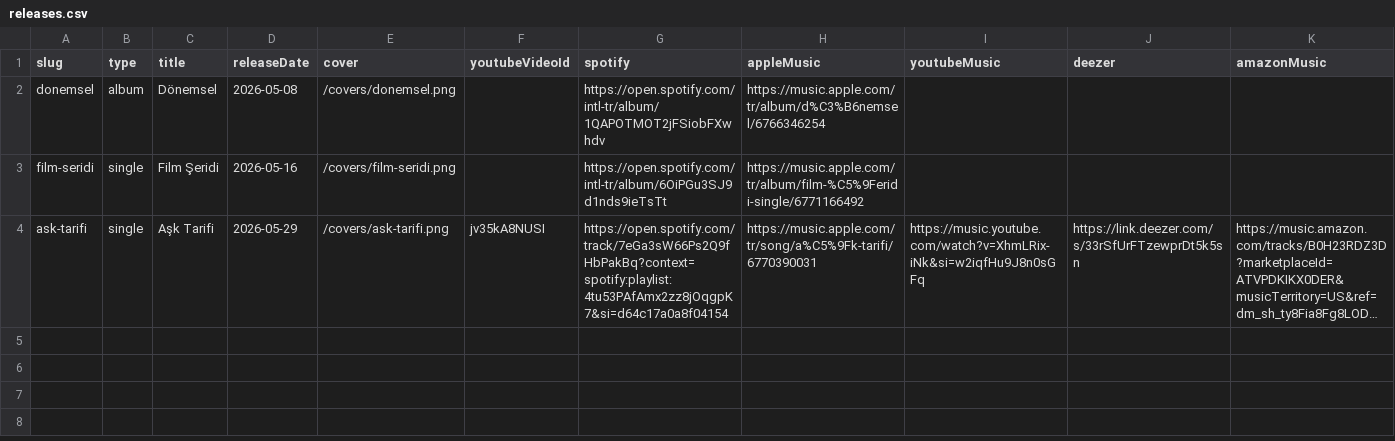
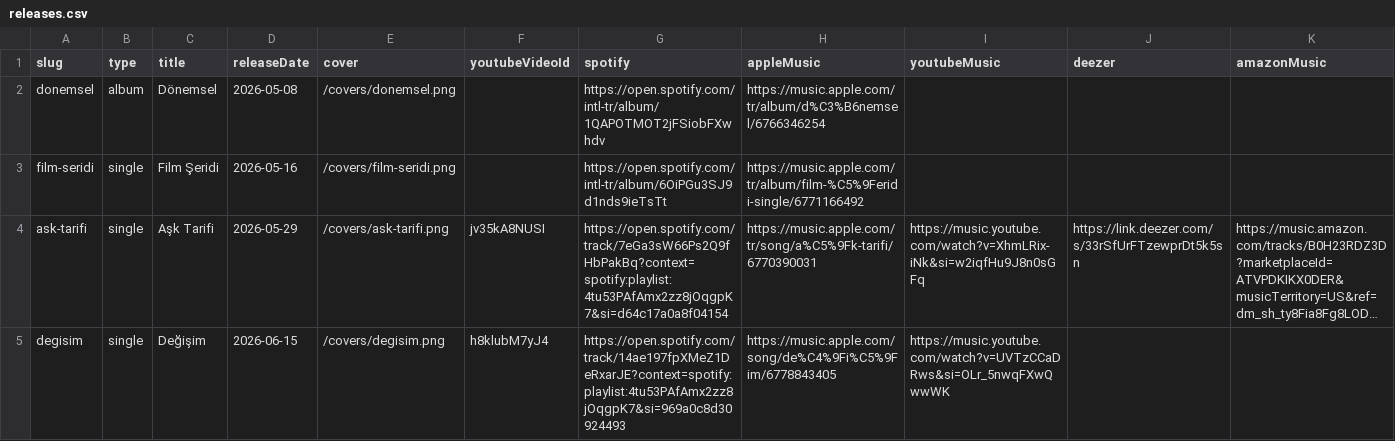
Before and after one commit to barisdigi/sentezhane-socials-page, a CSV file: content/releases.csv, drawn as a sheet; only a part is shown; long unchanged cells end in …; rows hold the shown columns only; the diff names each change by its address in the sheet, - before the commit and + after, or states it on an @@ line.

Commit message:
Chore: add değişim single

```diff
--- a/content/releases.csv
+++ b/content/releases.csv
+row 5: degisim | single | Değişim | 2026-06-15 | /covers/degisim.png | h8klubM7yJ4 | https://open.spotify.com/track/14ae197fpXMeZ1DeRxarJE?context=spotify:playlist:4tu53PAfAmx2zz8jOqgpK7&si=969a0c8d30924493 | https://music.apple.com/song/de%C4%9Fi%C5%9Fim/6778843405 | https://music.youtube.com/watch?v=UVTzCCaDRws&si=OLr_5nwqFXwQwwWK
```
Also changed, not shown: 2 other files.
